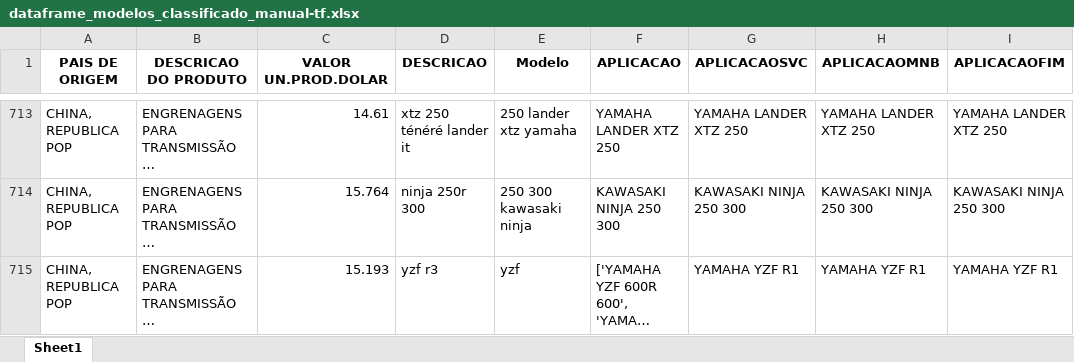
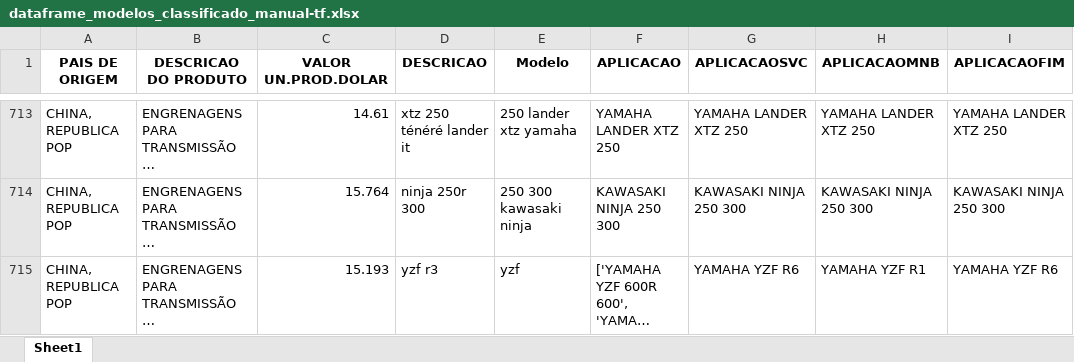
Before and after one commit to kaduleite/TCC_PUC_MG_2021, an Excel workbook: notebooks/bases/dataframe_modelos_classificado_manual-tf.xlsx, sheet Sheet1, drawn as a sheet; only a part is shown, gaps mark what is left out; long unchanged cells end in …; values as stored, in another font and other column widths than the file's, no borders; the diff covers the shown part only; the diff names each change by its address in the sheet, - before the commit and + after, or states it on an @@ line.

```diff
--- a/notebooks/bases/dataframe_modelos_classificado_manual-tf.xlsx (sheet Sheet1)
+++ b/notebooks/bases/dataframe_modelos_classificado_manual-tf.xlsx (sheet Sheet1)
-G715 (APLICACAOSVC): YAMAHA YZF R1
+G715 (APLICACAOSVC): YAMAHA YZF R6
-I715 (APLICACAOFIM): YAMAHA YZF R1
+I715 (APLICACAOFIM): YAMAHA YZF R6
```
Also changed, not shown: 147 edited cells elsewhere in this sheet, notebooks/bases/ABIMOTO13.xlsx, notebooks/bases/dataframe.xlsx, 9 other files.
